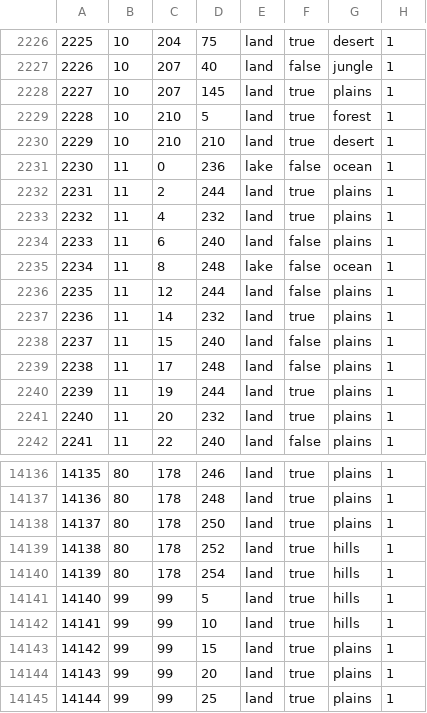
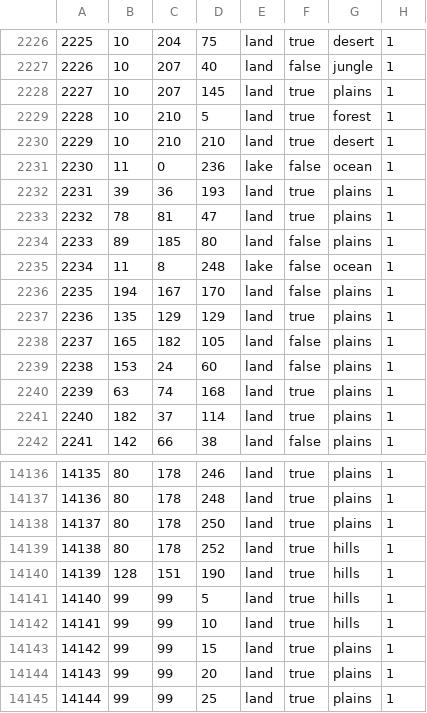
Before and after one commit to schloky/mmwater, a CSV file: map/definition.csv, drawn as a sheet; only a part is shown, gaps mark what is left out; the diff covers the shown part only.

Commit message:
ha

```diff
--- a/map/definition.csv
+++ b/map/definition.csv
@@ -2231,12 +2231,12 @@
 2230;11;0;236;lake;false;ocean;1
-2231;11;2;244;land;true;plains;1
-2232;11;4;232;land;true;plains;1
-2233;11;6;240;land;false;plains;1
+2231;39;36;193;land;true;plains;1
+2232;78;81;47;land;true;plains;1
+2233;89;185;80;land;false;plains;1
 2234;11;8;248;lake;false;ocean;1
-2235;11;12;244;land;false;plains;1
-2236;11;14;232;land;true;plains;1
-2237;11;15;240;land;false;plains;1
-2238;11;17;248;land;false;plains;1
-2239;11;19;244;land;true;plains;1
-2240;11;20;232;land;true;plains;1
-2241;11;22;240;land;false;plains;1
+2235;194;167;170;land;false;plains;1
+2236;135;129;129;land;true;plains;1
+2237;165;182;105;land;false;plains;1
+2238;153;24;60;land;false;plains;1
+2239;63;74;168;land;true;plains;1
+2240;182;37;114;land;true;plains;1
+2241;142;66;38;land;false;plains;1
@@ -14139,3 +14139,3 @@
 14138;80;178;252;land;true;hills;1
-14139;80;178;254;land;true;hills;1
+14139;128;151;190;land;true;hills;1
 14140;99;99;5;land;true;hills;1
```
Also changed, not shown: 45 edited cells elsewhere in this file.
